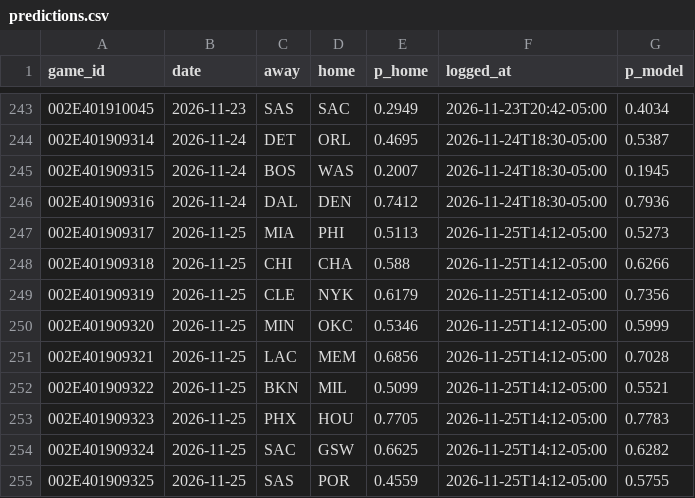
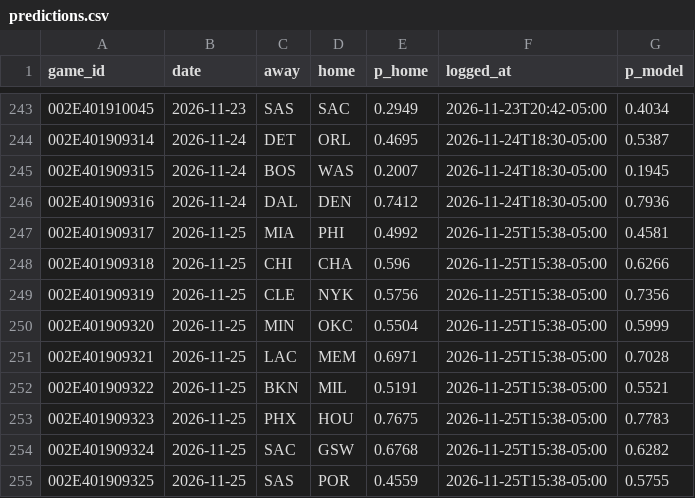
Before and after one commit to eseto9/NBA-Model, a CSV file: log/predictions.csv, drawn as a sheet; only a part is shown, gaps mark what is left out.

```diff
--- a/log/predictions.csv
+++ b/log/predictions.csv
@@ -246,10 +246,10 @@ game_id,date,away,home,p_home,logged_at,p_model
 002E401909316,2026-11-24,DAL,DEN,0.7412,2026-11-24T18:30-05:00,0.7936
-002E401909317,2026-11-25,MIA,PHI,0.5113,2026-11-25T14:12-05:00,0.5273
-002E401909318,2026-11-25,CHI,CHA,0.588,2026-11-25T14:12-05:00,0.6266
-002E401909319,2026-11-25,CLE,NYK,0.6179,2026-11-25T14:12-05:00,0.7356
-002E401909320,2026-11-25,MIN,OKC,0.5346,2026-11-25T14:12-05:00,0.5999
-002E401909321,2026-11-25,LAC,MEM,0.6856,2026-11-25T14:12-05:00,0.7028
-002E401909322,2026-11-25,BKN,MIL,0.5099,2026-11-25T14:12-05:00,0.5521
-002E401909323,2026-11-25,PHX,HOU,0.7705,2026-11-25T14:12-05:00,0.7783
-002E401909324,2026-11-25,SAC,GSW,0.6625,2026-11-25T14:12-05:00,0.6282
-002E401909325,2026-11-25,SAS,POR,0.4559,2026-11-25T14:12-05:00,0.5755
+002E401909317,2026-11-25,MIA,PHI,0.4992,2026-11-25T15:38-05:00,0.4581
+002E401909318,2026-11-25,CHI,CHA,0.596,2026-11-25T15:38-05:00,0.6266
+002E401909319,2026-11-25,CLE,NYK,0.5756,2026-11-25T15:38-05:00,0.7356
+002E401909320,2026-11-25,MIN,OKC,0.5504,2026-11-25T15:38-05:00,0.5999
+002E401909321,2026-11-25,LAC,MEM,0.6971,2026-11-25T15:38-05:00,0.7028
+002E401909322,2026-11-25,BKN,MIL,0.5191,2026-11-25T15:38-05:00,0.5521
+002E401909323,2026-11-25,PHX,HOU,0.7675,2026-11-25T15:38-05:00,0.7783
+002E401909324,2026-11-25,SAC,GSW,0.6768,2026-11-25T15:38-05:00,0.6282
+002E401909325,2026-11-25,SAS,POR,0.4559,2026-11-25T15:38-05:00,0.5755
```
Also changed, not shown: log/odds.csv, log/rankings.csv, 15 other files.
